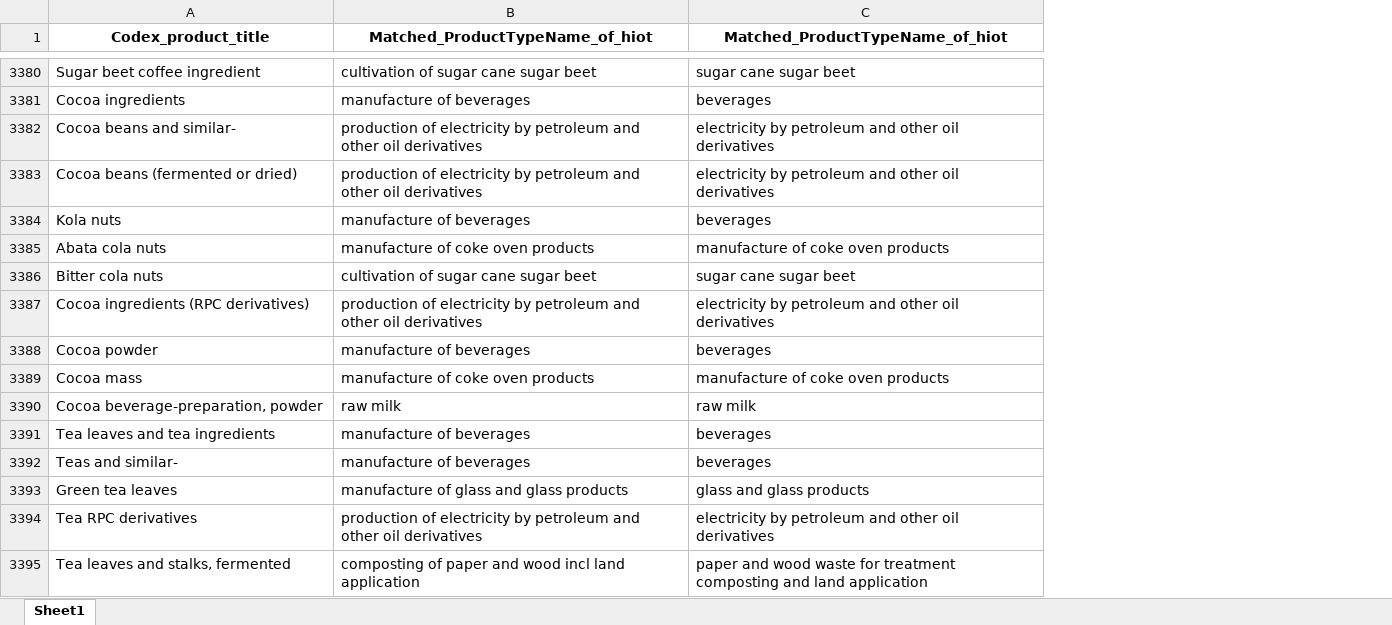
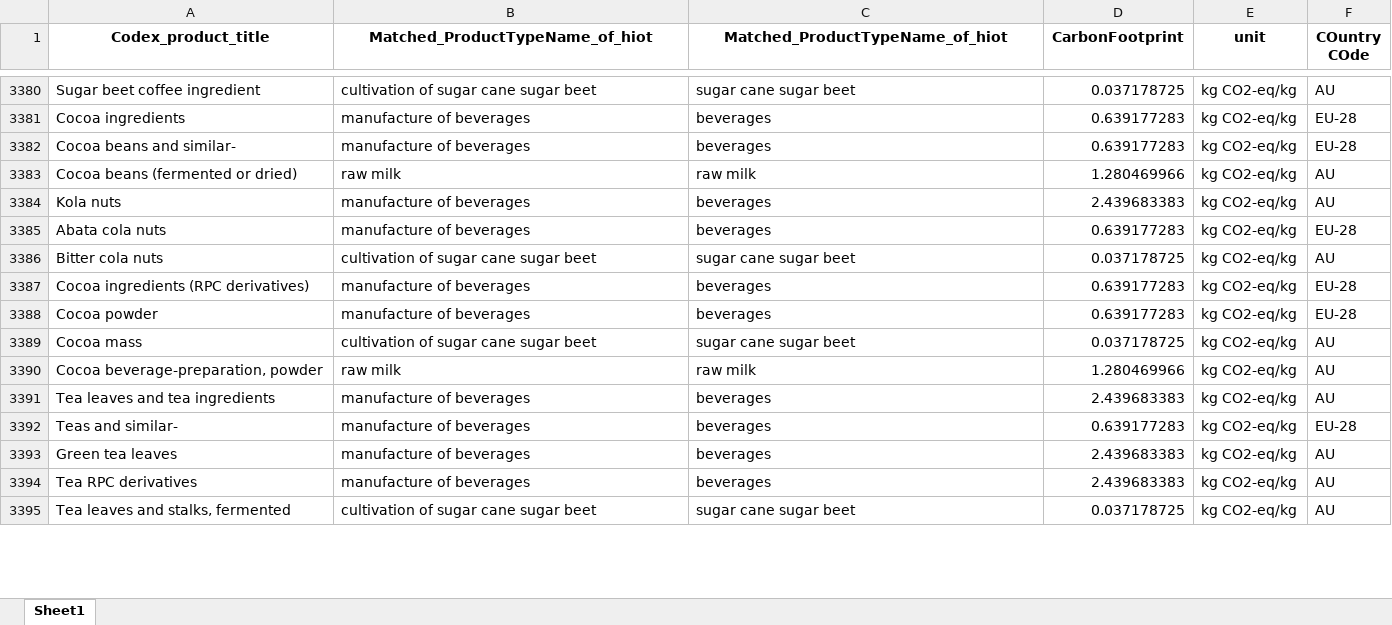
Before and after one commit to tansylu/fasttext_embedding, an Excel workbook: codex_matches.xlsx, sheet Sheet1, drawn as a sheet; only a part is shown, gaps mark what is left out; values as stored, in another font and other column widths than the file's, no borders; the diff covers the shown part only; the diff names each change by its address in the sheet, - before the commit and + after, or states it on an @@ line.

```diff
--- a/codex_matches.xlsx (sheet Sheet1)
+++ b/codex_matches.xlsx (sheet Sheet1)
+column D (CarbonFootprint), rows 3380-3395: 0.037178725 | 0.639177283 | 0.639177283 | 1.280469966 | 2.439683383 | 0.639177283 | 0.037178725 | 0.639177283 | 0.639177283 | 0.037178725 | 1.280469966 | 2.439683383 | 0.639177283 | 2.439683383 | 2.439683383 | 0.037178725
+column E (unit), rows 3380-3395: all kg CO2-eq/kg
+column F (COuntry COde), rows 3380-3395: AU | EU-28 | EU-28 | AU | AU | EU-28 | AU | EU-28 | EU-28 | AU | AU | AU | EU-28 | AU | AU | AU
-B3382 (Matched_ProductTypeName_of_hiot): production of electricity by petroleum and other oil derivatives
+B3382 (Matched_ProductTypeName_of_hiot): manufacture of beverages
-C3382 (Matched_ProductTypeName_of_hiot): electricity by petroleum and other oil derivatives
+C3382 (Matched_ProductTypeName_of_hiot): beverages
-B3383 (Matched_ProductTypeName_of_hiot): production of electricity by petroleum and other oil derivatives
+B3383 (Matched_ProductTypeName_of_hiot): raw milk
-C3383 (Matched_ProductTypeName_of_hiot): electricity by petroleum and other oil derivatives
+C3383 (Matched_ProductTypeName_of_hiot): raw milk
-B3385 (Matched_ProductTypeName_of_hiot): manufacture of coke oven products
+B3385 (Matched_ProductTypeName_of_hiot): manufacture of beverages
-C3385 (Matched_ProductTypeName_of_hiot): manufacture of coke oven products
+C3385 (Matched_ProductTypeName_of_hiot): beverages
-B3387 (Matched_ProductTypeName_of_hiot): production of electricity by petroleum and other oil derivatives
+B3387 (Matched_ProductTypeName_of_hiot): manufacture of beverages
-C3387 (Matched_ProductTypeName_of_hiot): electricity by petroleum and other oil derivatives
+C3387 (Matched_ProductTypeName_of_hiot): beverages
-B3389 (Matched_ProductTypeName_of_hiot): manufacture of coke oven products
+B3389 (Matched_ProductTypeName_of_hiot): cultivation of sugar cane sugar beet
-C3389 (Matched_ProductTypeName_of_hiot): manufacture of coke oven products
+C3389 (Matched_ProductTypeName_of_hiot): sugar cane sugar beet
-B3393 (Matched_ProductTypeName_of_hiot): manufacture of glass and glass products
+B3393 (Matched_ProductTypeName_of_hiot): manufacture of beverages
-C3393 (Matched_ProductTypeName_of_hiot): glass and glass products
+C3393 (Matched_ProductTypeName_of_hiot): beverages
-B3394 (Matched_ProductTypeName_of_hiot): production of electricity by petroleum and other oil derivatives
+B3394 (Matched_ProductTypeName_of_hiot): manufacture of beverages
-C3394 (Matched_ProductTypeName_of_hiot): electricity by petroleum and other oil derivatives
+C3394 (Matched_ProductTypeName_of_hiot): beverages
-B3395 (Matched_ProductTypeName_of_hiot): composting of paper and wood incl land application
+B3395 (Matched_ProductTypeName_of_hiot): cultivation of sugar cane sugar beet
-C3395 (Matched_ProductTypeName_of_hiot): paper and wood waste for treatment composting and land application
+C3395 (Matched_ProductTypeName_of_hiot): sugar cane sugar beet
```
Also changed, not shown: 21 added rows, 21 removed rows and 1578 edited cells elsewhere in this sheet, database.xlsx, 1 other file.
